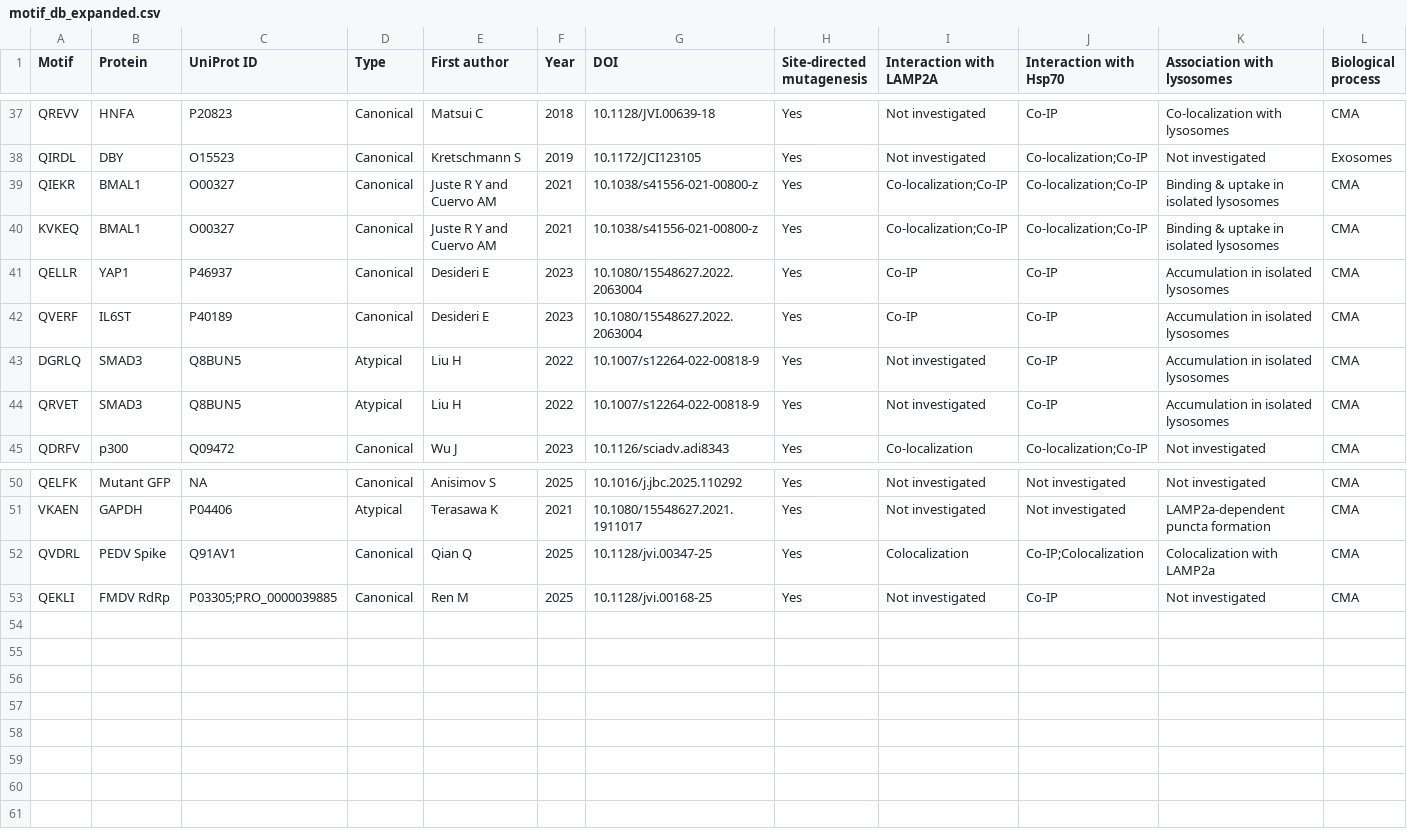
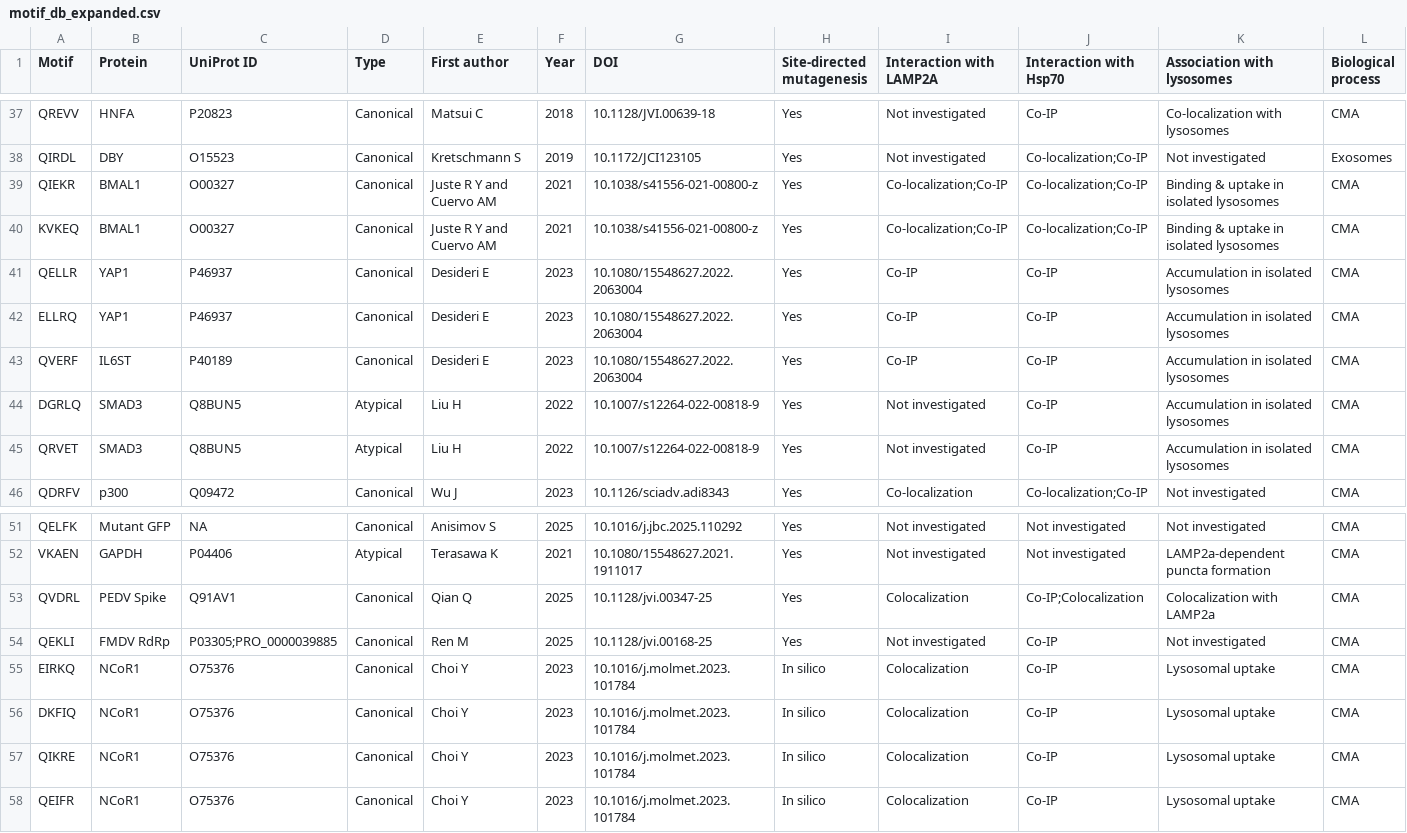
Before and after one commit to Marcin-Lubocki/KFERQminer, a CSV file: motif_db_expanded.csv, drawn as a sheet; only a part is shown, gaps mark what is left out.

Commit message:
Add files via upload
Motifs without PTMs only

```diff
--- a/motif_db_expanded.csv
+++ b/motif_db_expanded.csv
@@ -41,2 +41,3 @@ KVKEQ,BMAL1,O00327,Canonical,Juste R Y and Cuervo AM,2021,10.1038/s41556-021-008
 QELLR,YAP1,P46937,Canonical,Desideri E,2023,10.1080/15548627.2022.2063004,Yes,Co-IP,Co-IP,Accumulation in isolated lysosomes,CMA
+ELLRQ,YAP1,P46937,Canonical,Desideri E,2023,10.1080/15548627.2022.2063004,Yes,Co-IP,Co-IP,Accumulation in isolated lysosomes,CMA
 QVERF,IL6ST,P40189,Canonical,Desideri E,2023,10.1080/15548627.2022.2063004,Yes,Co-IP,Co-IP,Accumulation in isolated lysosomes,CMA
@@ -53 +54,5 @@ QVDRL,PEDV Spike,Q91AV1,Canonical,Qian Q,2025,10.1128/jvi.00347-25,Yes,Colocaliz
 QEKLI,FMDV RdRp,P03305;PRO_0000039885,Canonical,Ren M,2025,10.1128/jvi.00168-25,Yes,Not investigated,Co-IP,Not investigated,CMA
+EIRKQ,NCoR1,O75376,Canonical,Choi Y,2023,10.1016/j.molmet.2023.101784,In silico,Colocalization,Co-IP,Lysosomal uptake,CMA
+DKFIQ,NCoR1,O75376,Canonical,Choi Y,2023,10.1016/j.molmet.2023.101784,In silico,Colocalization,Co-IP,Lysosomal uptake,CMA
+QIKRE,NCoR1,O75376,Canonical,Choi Y,2023,10.1016/j.molmet.2023.101784,In silico,Colocalization,Co-IP,Lysosomal uptake,CMA
+QEIFR,NCoR1,O75376,Canonical,Choi Y,2023,10.1016/j.molmet.2023.101784,In silico,Colocalization,Co-IP,Lysosomal uptake,CMA
```
